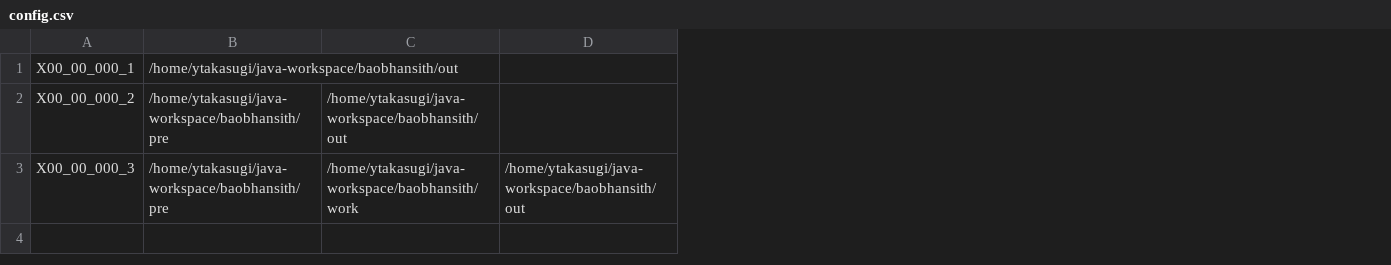
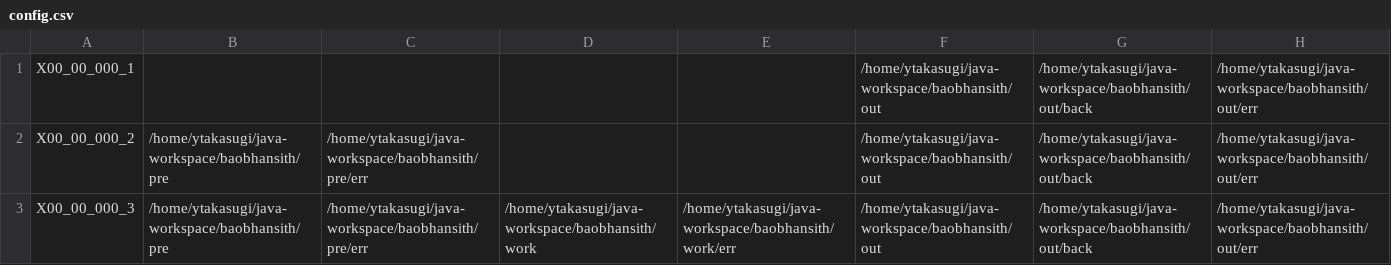
Before and after one commit to ytakasugi/xml-generator, a CSV file: config.csv, drawn as a sheet; addresses are those after the commit; the diff names each change by its address in the sheet, - before the commit and + after, or states it on an @@ line.

```diff
--- a/config.csv
+++ b/config.csv
+column C, rows 2-3: /home/ytakasugi/java-workspace/baobhansith/pre/err | /home/ytakasugi/java-workspace/baobhansith/pre/err
+column E, row 3: /home/ytakasugi/java-workspace/baobhansith/work/err
+column G, rows 1-3: all /home/ytakasugi/java-workspace/baobhansith/out/back
+column H, rows 1-3: all /home/ytakasugi/java-workspace/baobhansith/out/err
-B1: /home/ytakasugi/java-workspace/baobhansith/out
+B1: (empty)
-F1:F2: (empty)
+F1:F2: /home/ytakasugi/java-workspace/baobhansith/out
-D2: /home/ytakasugi/java-workspace/baobhansith/out
+D2: (empty)
```
Also changed, not shown: 4 other files.
